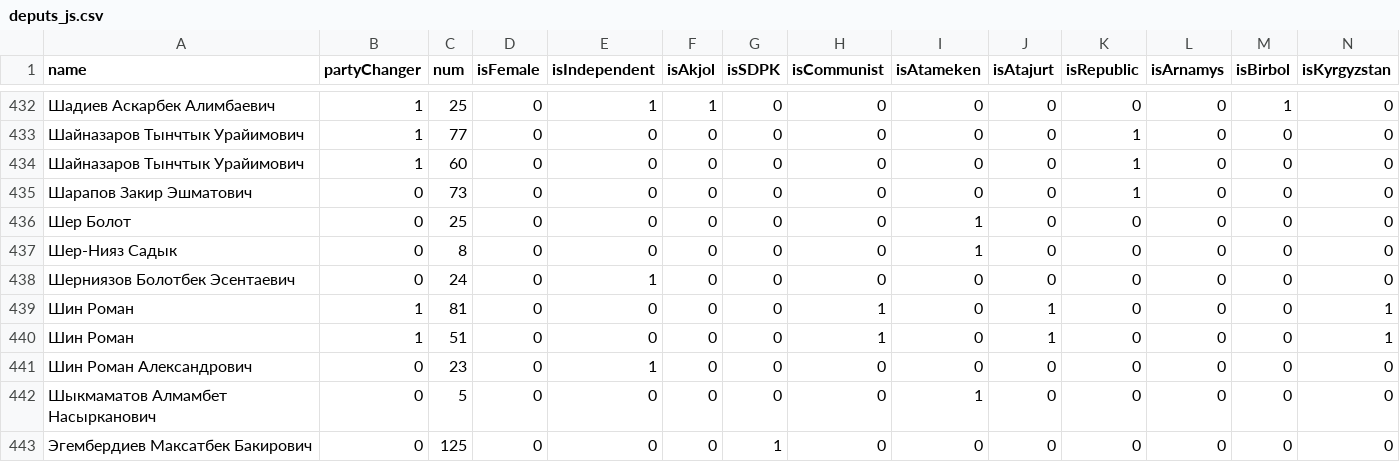
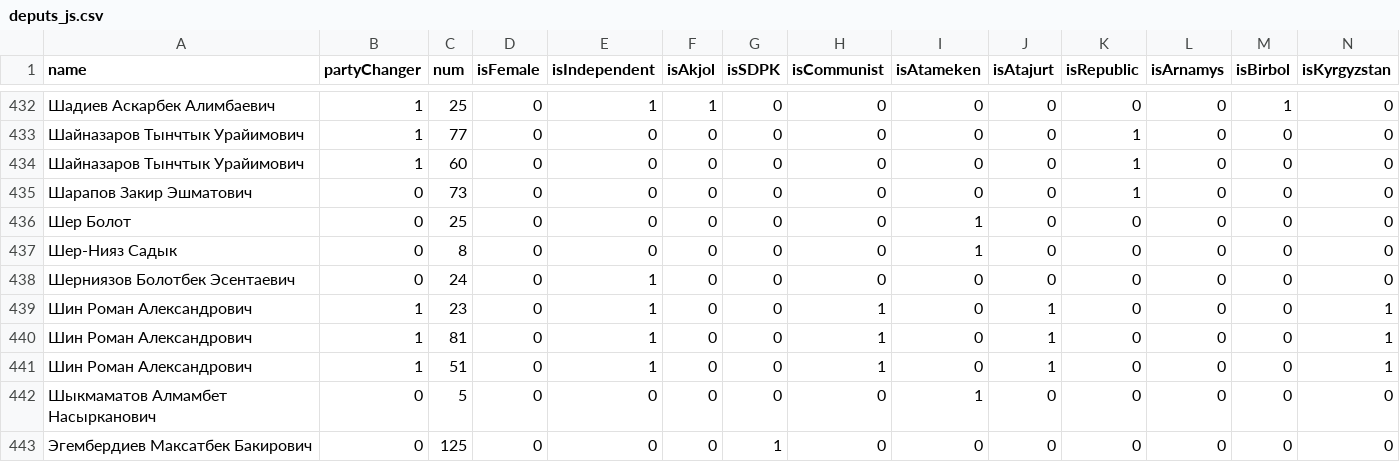
Before and after one commit to Rolikasi/kenesh_changes, a CSV file: visual/data/deputs_js.csv, drawn as a sheet; only a part is shown, gaps mark what is left out; removed rows and columns are numbered as before the commit, all else as after; rows hold the shown columns only; the diff names each change by its address in the sheet, - before the commit and + after, or states it on an @@ line.

Commit message:
add_nameFilter-partyFilter-outro-intro-sticky_fixname_Roman_change_Colors

```diff
--- a/visual/data/deputs_js.csv
+++ b/visual/data/deputs_js.csv
+row 439: Шин Роман Александрович | 1 | 23 | 0 | 1 | 0 | 0 | 1 | 0 | 1 | 0 | 0 | 0 | 1
-A440:A441 (name): Шин Роман
+A440:A441 (name): Шин Роман Александрович
-E440:E441 (isIndependent): 0
+E440:E441 (isIndependent): 1
-row 441: Шин Роман Александрович | 0 | 23 | 0 | 1 | 0 | 0 | 0 | 0 | 0 | 0 | 0 | 0 | 0
```
Also changed, not shown: export/cleaned/IV.csv, export/cleaned/V.csv, 4 other files.
